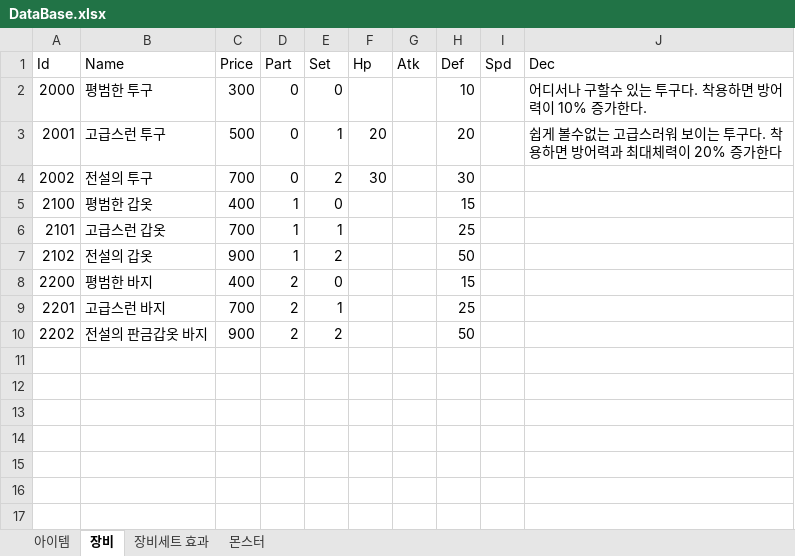
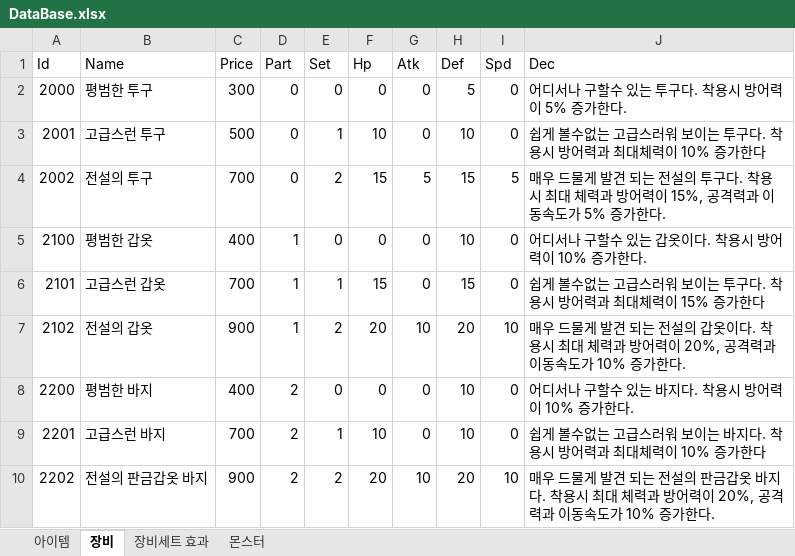
Before and after one commit to javaCof/Unluminous, an Excel workbook: Data/DataBase.xlsx, sheet 장비, drawn as a sheet; values as stored, in another font and other column widths than the file's, no borders; the diff names each change by its address in the sheet, - before the commit and + after, or states it on an @@ line.

```diff
--- a/Data/DataBase.xlsx (sheet 장비)
+++ b/Data/DataBase.xlsx (sheet 장비)
-F2 (Hp): (empty)
+F2 (Hp): 0
-G2:G3 (Atk): (empty)
+G2:G3 (Atk): 0
-H2 (Def): 10
+H2 (Def): 5
-I2:I3 (Spd): (empty)
+I2:I3 (Spd): 0
-J2 (Dec): 어디서나 구할수 있는 투구다. 착용하면 방어력이 10% 증가한다.
+J2 (Dec): 어디서나 구할수 있는 투구다. 착용시 방어력이 5% 증가한다.
-F3 (Hp): 20
+F3 (Hp): 10
-H3 (Def): 20
+H3 (Def): 10
-J3 (Dec): …다. 착용하면 방어력과 최대체력이 20% 증가한다
+J3 (Dec): …다. 착용시 방어력과 최대체력이 10% 증가한다
-F4 (Hp): 30
+F4 (Hp): 15
-G4 (Atk): (empty)
+G4 (Atk): 5
-H4 (Def): 30
+H4 (Def): 15
-I4 (Spd): (empty)
+I4 (Spd): 5
-J4 (Dec): (empty)
+J4 (Dec): 매우 드물게 발견 되는 전설의 투구다. 착용시 최대 체력과 방어력이 15%, 공격력과 이동속도가 5% 증가한다.
-F5 (Hp): (empty)
+F5 (Hp): 0
-G5:G6 (Atk): (empty)
+G5:G6 (Atk): 0
-H5 (Def): 15
+H5 (Def): 10
-I5:I6 (Spd): (empty)
+I5:I6 (Spd): 0
-J5 (Dec): (empty)
+J5 (Dec): 어디서나 구할수 있는 갑옷이다. 착용시 방어력이 10% 증가한다.
-F6 (Hp): (empty)
+F6 (Hp): 15
-H6 (Def): 25
+H6 (Def): 15
-J6 (Dec): (empty)
+J6 (Dec): 쉽게 볼수없는 고급스러워 보이는 투구다. 착용시 방어력과 최대체력이 15% 증가한다
-F7 (Hp): (empty)
+F7 (Hp): 20
-G7 (Atk): (empty)
+G7 (Atk): 10
-H7 (Def): 50
+H7 (Def): 20
-I7 (Spd): (empty)
+I7 (Spd): 10
-J7 (Dec): (empty)
+J7 (Dec): 매우 드물게 발견 되는 전설의 갑옷이다. 착용시 최대 체력과 방어력이 20%, 공격력과 이동속도가 10% 증가한다.
-F8 (Hp): (empty)
+F8 (Hp): 0
-G8:G9 (Atk): (empty)
+G8:G9 (Atk): 0
-H8 (Def): 15
+H8 (Def): 10
-I8:I9 (Spd): (empty)
+I8:I9 (Spd): 0
-J8 (Dec): (empty)
+J8 (Dec): 어디서나 구할수 있는 바지다. 착용시 방어력이 10% 증가한다.
-F9 (Hp): (empty)
+F9 (Hp): 10
-H9 (Def): 25
+H9 (Def): 10
-J9 (Dec): (empty)
+J9 (Dec): 쉽게 볼수없는 고급스러워 보이는 바지다. 착용시 방어력과 최대체력이 10% 증가한다
-F10 (Hp): (empty)
+F10 (Hp): 20
-G10 (Atk): (empty)
+G10 (Atk): 10
-H10 (Def): 50
+H10 (Def): 20
-I10 (Spd): (empty)
+I10 (Spd): 10
-J10 (Dec): (empty)
+J10 (Dec): 매우 드물게 발견 되는 전설의 판금갑옷 바지다. 착용시 최대 체력과 방어력이 20%, 공격력과 이동속도가 10% 증가한다.
```
Also changed, not shown: sheet 몬스터, sheet 장비세트 효과, 1 other file.
